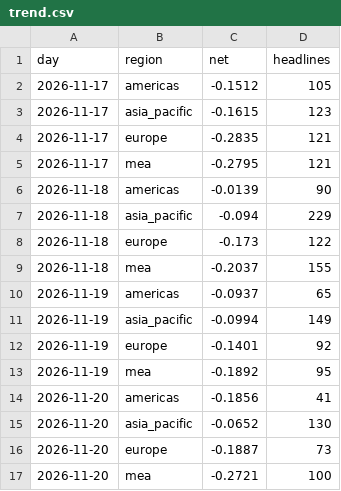
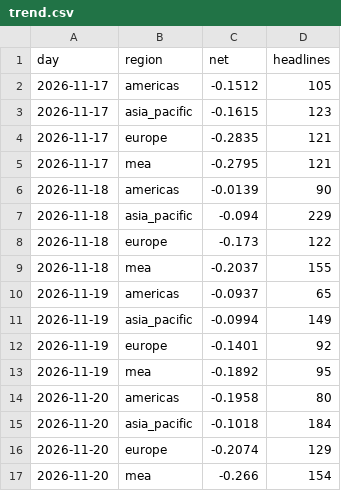
Before and after one commit to iamaber/global-news-sentiment, a CSV file: trend.csv, drawn as a sheet.

```diff
--- a/trend.csv
+++ b/trend.csv
@@ -13,5 +13,5 @@ day,region,net,headlines
 2026-11-19,mea,-0.1892,95
-2026-11-20,americas,-0.1856,41
-2026-11-20,asia_pacific,-0.0652,130
-2026-11-20,europe,-0.1887,73
-2026-11-20,mea,-0.2721,100
+2026-11-20,americas,-0.1958,80
+2026-11-20,asia_pacific,-0.1018,184
+2026-11-20,europe,-0.2074,129
+2026-11-20,mea,-0.266,154
```
Also changed, not shown: gdelt.csv, sources.csv, 1 other file.
